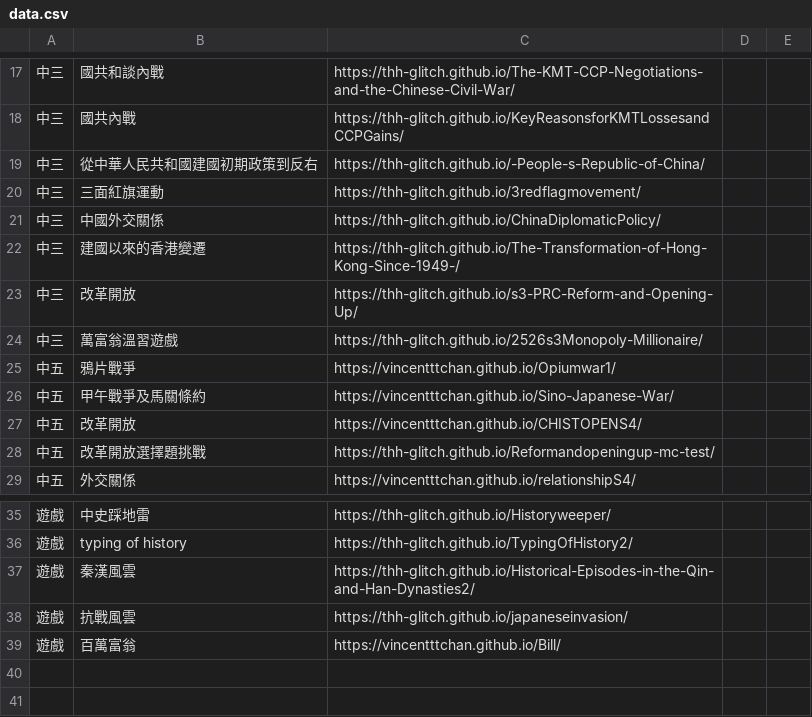
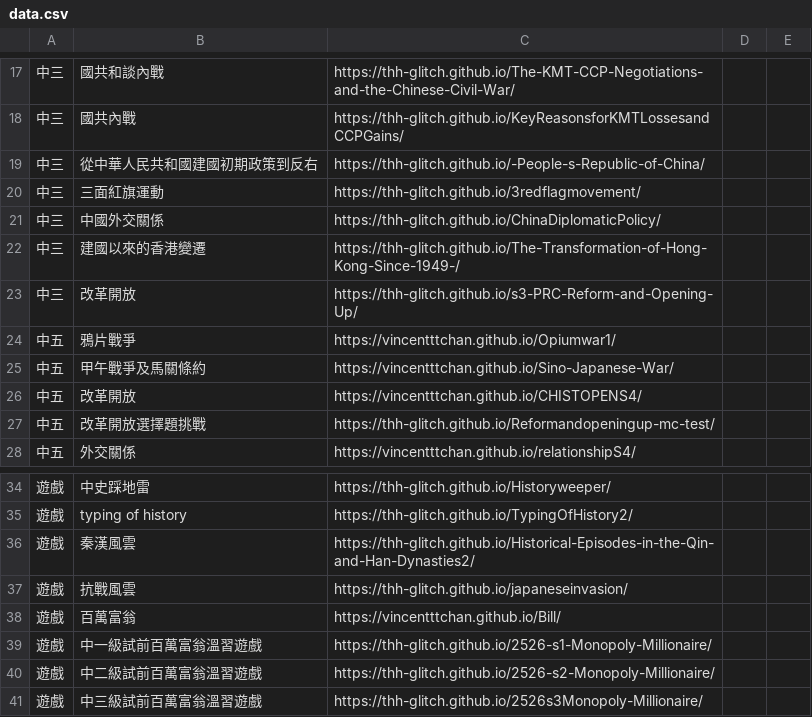
Before and after one commit to thh-glitch/ChineseHistoryInteractiveWebsite, a CSV file: data.csv, drawn as a sheet; only a part is shown, gaps mark what is left out.

```diff
--- a/data.csv
+++ b/data.csv
@@ -23,3 +23,2 @@
 中三,改革開放,https://thh-glitch.github.io/s3-PRC-Reform-and-Opening-Up/,,
-中三,萬富翁溫習遊戲,https://thh-glitch.github.io/2526s3Monopoly-Millionaire/,,
 中五,鴉片戰爭,https://vincentttchan.github.io/Opiumwar1/,,
@@ -39 +38,4 @@
 遊戲,百萬富翁,https://vincentttchan.github.io/Bill/,,
+遊戲,中一級試前百萬富翁溫習遊戲,https://thh-glitch.github.io/2526-s1-Monopoly-Millionaire/,,
+遊戲,中二級試前百萬富翁溫習遊戲,https://thh-glitch.github.io/2526-s2-Monopoly-Millionaire/,,
+遊戲,中三級試前百萬富翁溫習遊戲,https://thh-glitch.github.io/2526s3Monopoly-Millionaire/,,
```
